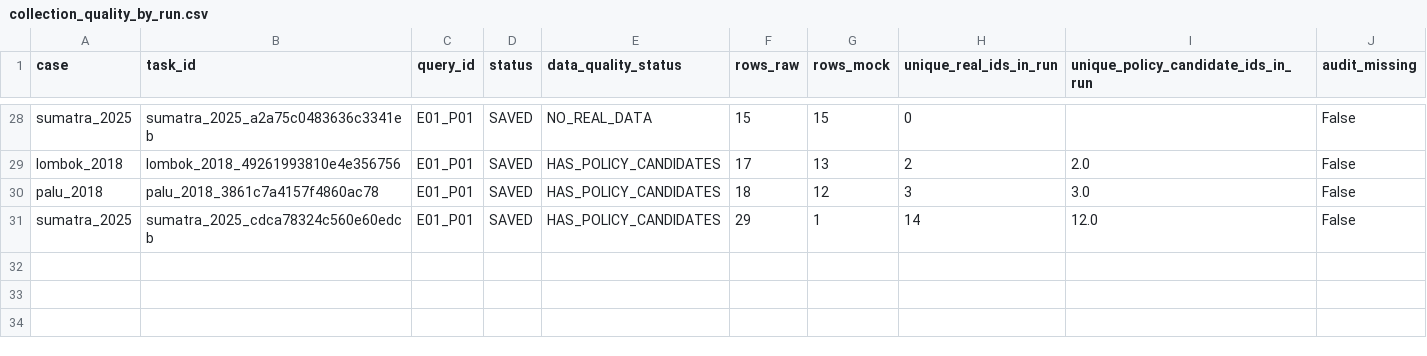
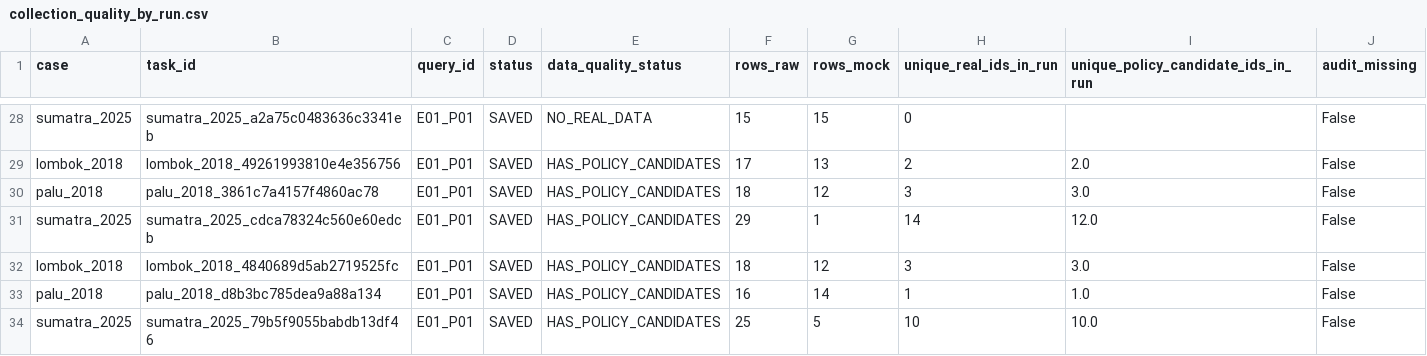
Before and after one commit to YusakSR/Penelitian-Sentimen-Bencana-Nasional, a CSV file: 01_Raw Data/outputs/reports/collection_quality_by_run.csv, drawn as a sheet; only a part is shown, gaps mark what is left out; the diff names each change by its address in the sheet, - before the commit and + after, or states it on an @@ line.

```diff
--- a/01_Raw Data/outputs/reports/collection_quality_by_run.csv
+++ b/01_Raw Data/outputs/reports/collection_quality_by_run.csv
+row 32: lombok_2018 | lombok_2018_4840689d5ab2719525fc | E01_P01 | SAVED | HAS_POLICY_CANDIDATES | 18 | 12 | 3 | 3.0 | False
+row 33: palu_2018 | palu_2018_d8b3bc785dea9a88a134 | E01_P01 | SAVED | HAS_POLICY_CANDIDATES | 16 | 14 | 1 | 1.0 | False
+row 34: sumatra_2025 | sumatra_2025_79b5f9055babdb13df46 | E01_P01 | SAVED | HAS_POLICY_CANDIDATES | 25 | 5 | 10 | 10.0 | False
```
Also changed, not shown: 12 other files.
